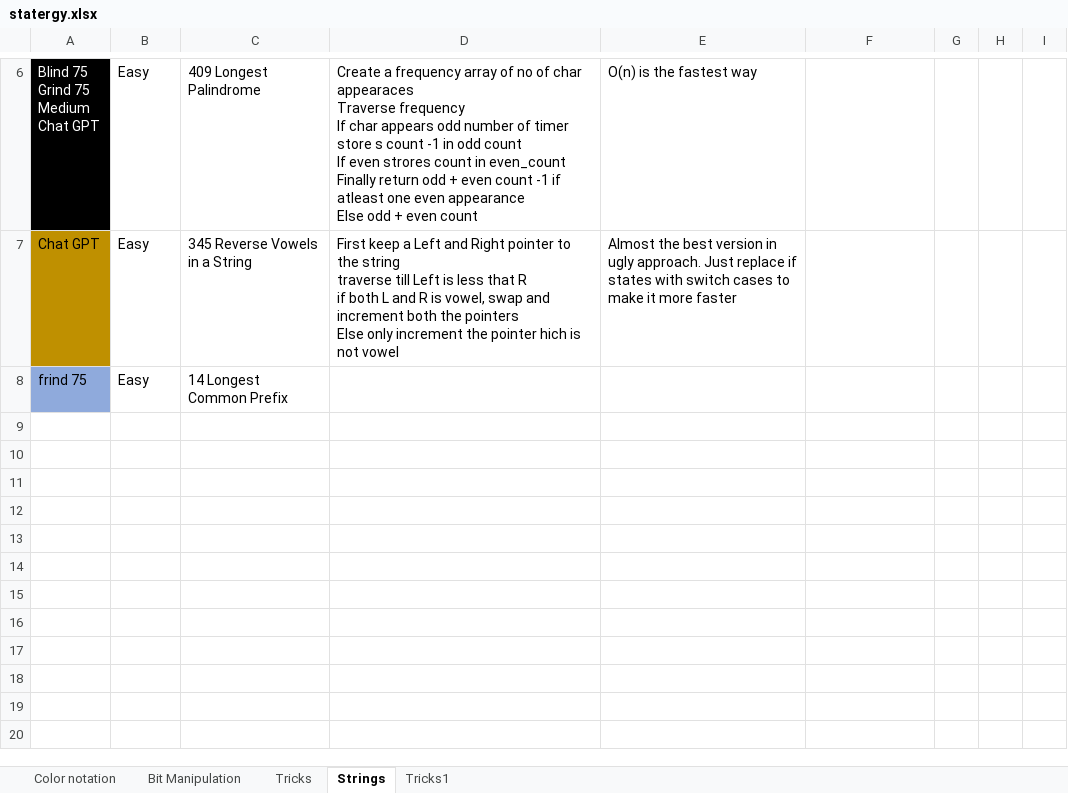
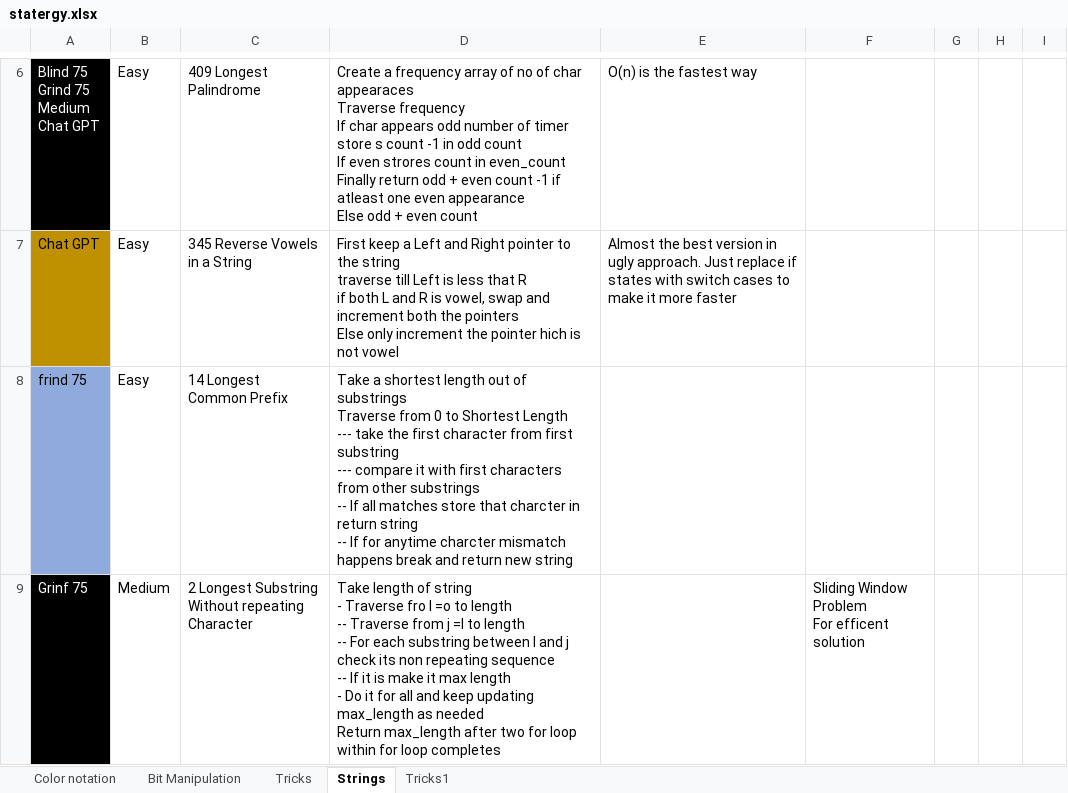
Before and after one commit to kiranj26/Leet-Code, an Excel workbook: statergy.xlsx, sheet Strings, drawn as a sheet; only a part is shown, gaps mark what is left out; values as stored, in another font and other column widths than the file's, no borders; ↵ is a line break in a cell; the diff names each change by its address in the sheet, - before the commit and + after, or states it on an @@ line.

```diff
--- a/statergy.xlsx (sheet Strings)
+++ b/statergy.xlsx (sheet Strings)
-D8: (empty)
+D8: Take a shortest length out of substrings ↵ Traverse from 0 to Shortest Length ↵ --- take the first character from first substring ↵ --- compare it with first characters from other substrings ↵ -- If all matches store that charcter in return string ↵ -- If for anytime charcter mismatch happens break and return new string
+row 9: Grinf 75 | Medium | 2 Longest Substring ↵ Without repeating Character | Take length of string ↵ - Traverse fro I =o to length ↵ -- Traverse from j =I to length ↵ -- For each substring between I and j check its non repeating sequence ↵ -- If it is make it max length ↵ - Do it for all and keep updating max_length as needed ↵ Return max_length after two for loop within for loop completes |  | Sliding Window Problem ↵ For efficent solution
```
Also changed, not shown: 5 other files.
